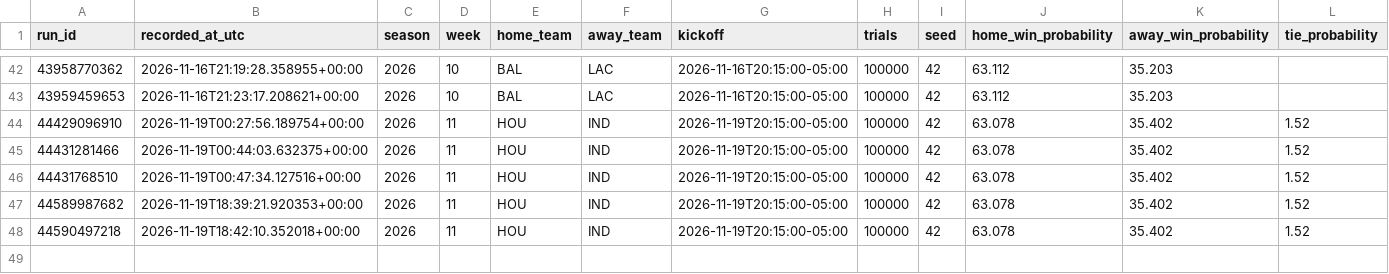
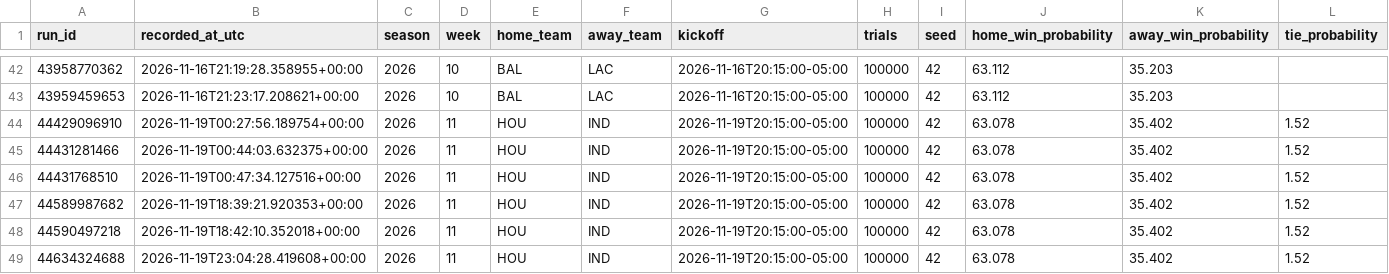
Before and after one commit to dlamb9215/Douglas-Lamb, a CSV file: nfl_forecast_ledger.csv, drawn as a sheet; only a part is shown, gaps mark what is left out; rows hold the shown columns only; the diff names each change by its address in the sheet, - before the commit and + after, or states it on an @@ line.

```diff
--- a/nfl_forecast_ledger.csv
+++ b/nfl_forecast_ledger.csv
+row 49: 44634324688 | 2026-11-19T23:04:28.419608+00:00 | 2026 | 11 | HOU | IND | 2026-11-19T20:15:00-05:00 | 100000 | 42 | 63.078 | 35.402 | 1.52
```
